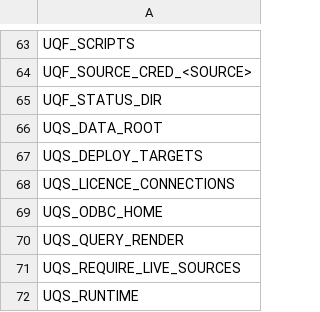
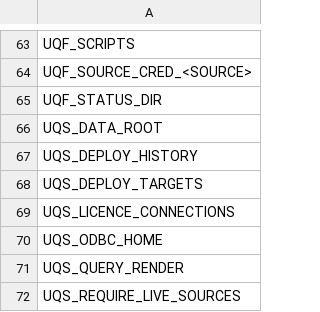
Before and after one commit to kwojdalski/uqf, a CSV file: docs/reference/surfaces/current/variables.csv, drawn as a sheet; only a part is shown, gaps mark what is left out; the shorter side is filled out with more unchanged rows.

```diff
--- a/docs/reference/surfaces/current/variables.csv
+++ b/docs/reference/surfaces/current/variables.csv
@@ -66,2 +66,3 @@ UQF_STATUS_DIR
 UQS_DATA_ROOT
+UQS_DEPLOY_HISTORY
 UQS_DEPLOY_TARGETS
```
Also changed, not shown: docs/reference/surfaces/current/functions.csv, 3 other files.
